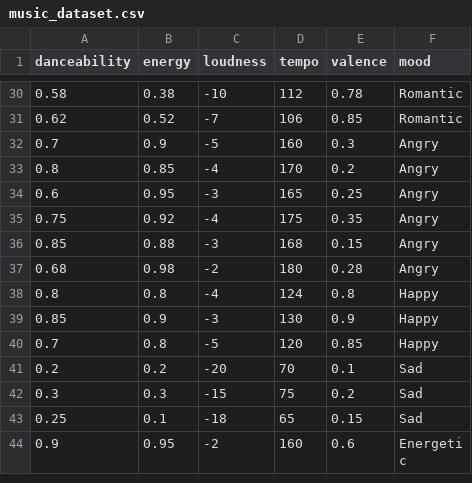
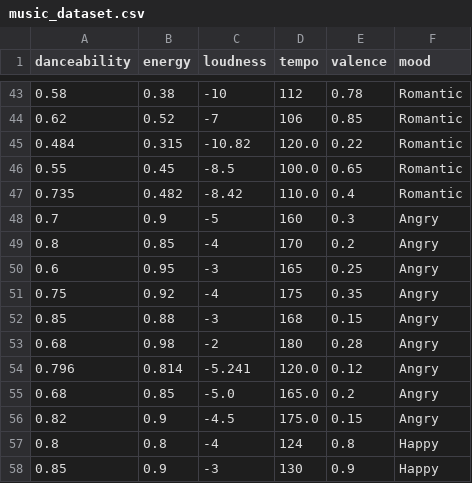
Before and after one commit to YashNandanwar/AI-Music-Mood-Classifier, a CSV file: dataset/music_dataset.csv, drawn as a sheet; only a part is shown, gaps mark what is left out; the shorter side is filled out with more unchanged rows; the diff covers the shown part only; the diff names each change by its address in the sheet, - before the commit and + after, or states it on an @@ line.

```diff
--- a/dataset/music_dataset.csv
+++ b/dataset/music_dataset.csv
+row 45: 0.484 | 0.315 | -10.82 | 120.0 | 0.22 | Romantic
+row 46: 0.55 | 0.45 | -8.5 | 100.0 | 0.65 | Romantic
+row 47: 0.735 | 0.482 | -8.42 | 110.0 | 0.4 | Romantic
+row 54: 0.796 | 0.814 | -5.241 | 120.0 | 0.12 | Angry
+row 55: 0.68 | 0.85 | -5.0 | 165.0 | 0.2 | Angry
+row 56: 0.82 | 0.9 | -4.5 | 175.0 | 0.15 | Angry
```
Also changed, not shown: 13 added rows elsewhere in this file, 1 other file.
